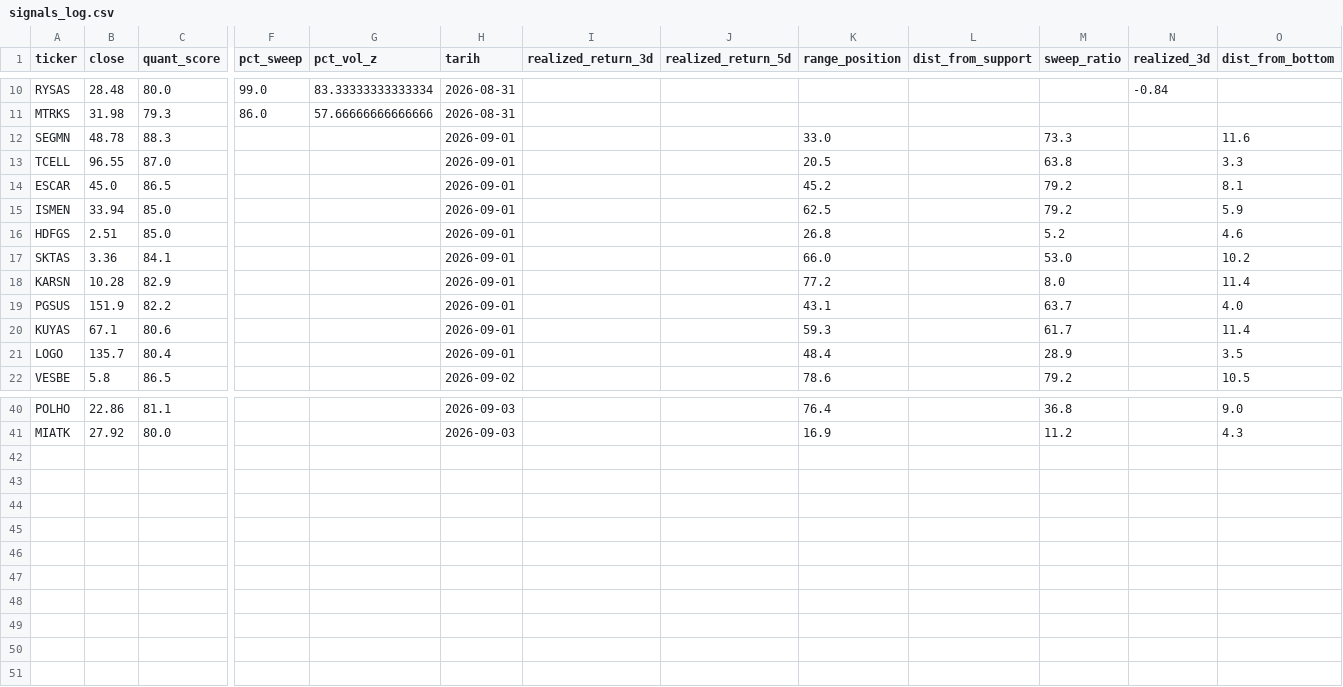
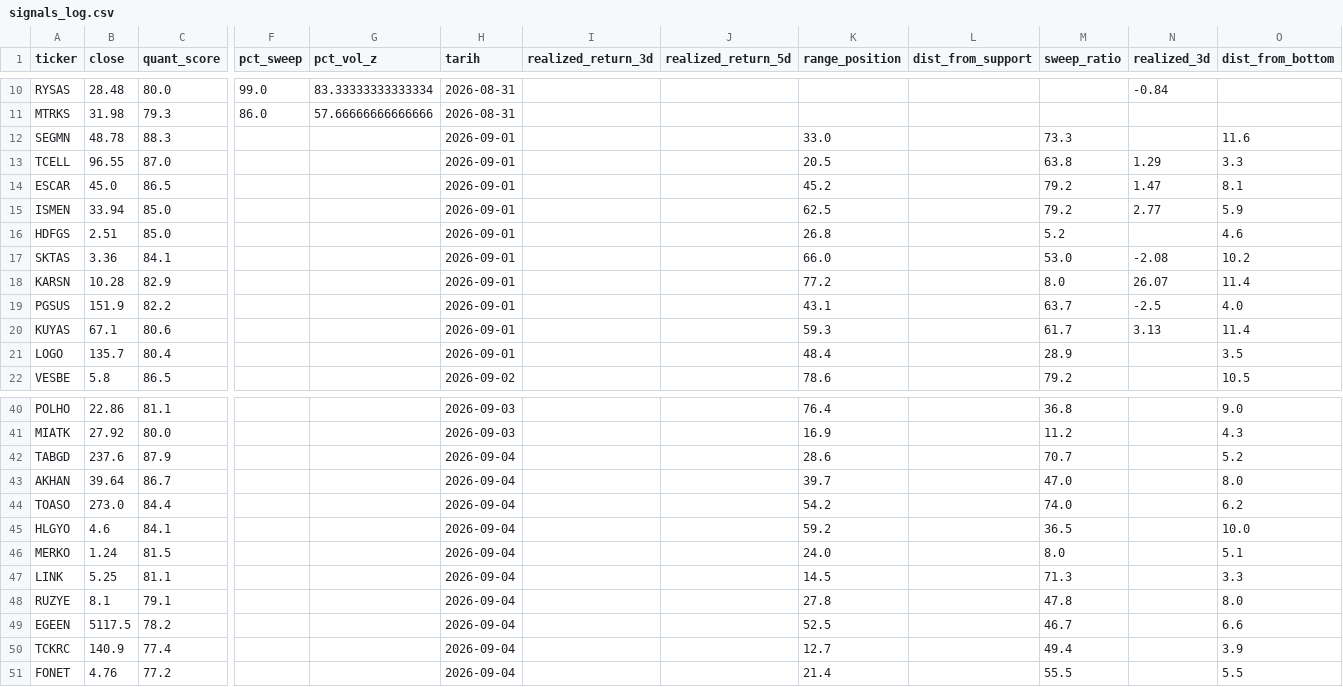
Before and after one commit to evsayar33-oss/bist_orderflow_quant, a CSV file: signals_log.csv, drawn as a sheet; only a part is shown, gaps mark what is left out; rows hold the shown columns only; the diff names each change by its address in the sheet, - before the commit and + after, or states it on an @@ line.

Commit message:
QuantBot AI Guncelleme: Fri Sep  4 14:37:13 UTC 2026

```diff
--- a/signals_log.csv
+++ b/signals_log.csv
-N13 (realized_3d): (empty)
+N13 (realized_3d): 1.29
-N14 (realized_3d): (empty)
+N14 (realized_3d): 1.47
-N15 (realized_3d): (empty)
+N15 (realized_3d): 2.77
-N17 (realized_3d): (empty)
+N17 (realized_3d): -2.08
-N18 (realized_3d): (empty)
+N18 (realized_3d): 26.07
-N19 (realized_3d): (empty)
+N19 (realized_3d): -2.5
-N20 (realized_3d): (empty)
+N20 (realized_3d): 3.13
+row 42: TABGD | 237.6 | 87.9 |  |  | 2026-09-04 |  |  | 28.6 |  | 70.7 |  | 5.2
+row 43: AKHAN | 39.64 | 86.7 |  |  | 2026-09-04 |  |  | 39.7 |  | 47.0 |  | 8.0
+row 44: TOASO | 273.0 | 84.4 |  |  | 2026-09-04 |  |  | 54.2 |  | 74.0 |  | 6.2
+row 45: HLGYO | 4.6 | 84.1 |  |  | 2026-09-04 |  |  | 59.2 |  | 36.5 |  | 10.0
+row 46: MERKO | 1.24 | 81.5 |  |  | 2026-09-04 |  |  | 24.0 |  | 8.0 |  | 5.1
+row 47: LINK | 5.25 | 81.1 |  |  | 2026-09-04 |  |  | 14.5 |  | 71.3 |  | 3.3
+row 48: RUZYE | 8.1 | 79.1 |  |  | 2026-09-04 |  |  | 27.8 |  | 47.8 |  | 8.0
+row 49: EGEEN | 5117.5 | 78.2 |  |  | 2026-09-04 |  |  | 52.5 |  | 46.7 |  | 6.6
+row 50: TCKRC | 140.9 | 77.4 |  |  | 2026-09-04 |  |  | 12.7 |  | 49.4 |  | 3.9
+row 51: FONET | 4.76 | 77.2 |  |  | 2026-09-04 |  |  | 21.4 |  | 55.5 |  | 5.5
```
Also changed, not shown: 1 other file.
